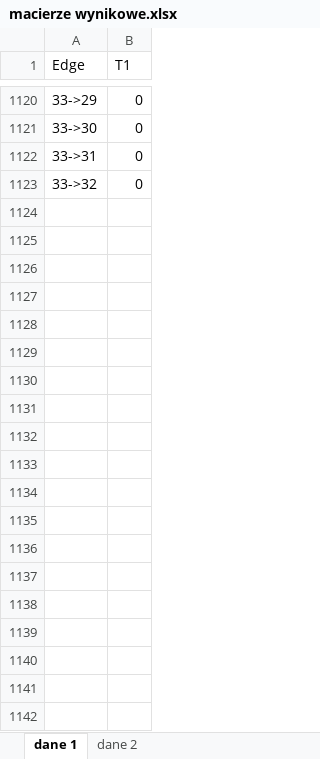
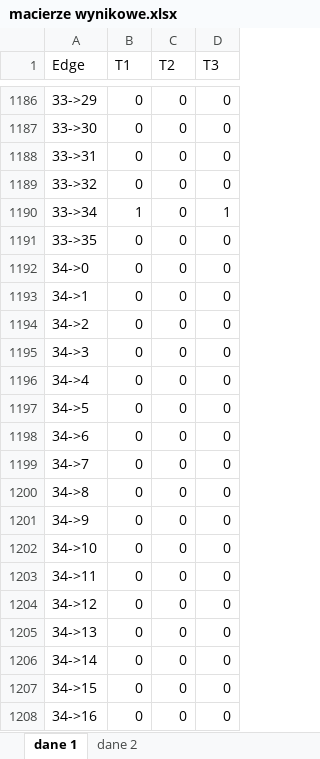
Before and after one commit to olek2303/uas-imagery-mission, an Excel workbook: uas-imagery-mission/macierze wynikowe.xlsx, sheet dane 1, drawn as a sheet; only a part is shown, gaps mark what is left out; values as stored, in another font and other column widths than the file's, no borders; table styles not drawn; the diff covers the shown part only; the diff names each change by its address in the sheet, - before the commit and + after, or states it on an @@ line.

```diff
--- a/uas-imagery-mission/macierze wynikowe.xlsx (sheet dane 1)
+++ b/uas-imagery-mission/macierze wynikowe.xlsx (sheet dane 1)
+column C (T2), rows 1186-1189: all 0
+column D (T3), rows 1186-1189: all 0
+row 1190: 33->34 | 1 | 0 | 1
+row 1191: 33->35 | 0 | 0 | 0
+row 1192: 34->0 | 0 | 0 | 0
+row 1193: 34->1 | 0 | 0 | 0
+row 1194: 34->2 | 0 | 0 | 0
+row 1195: 34->3 | 0 | 0 | 0
+row 1196: 34->4 | 0 | 0 | 0
+row 1197: 34->5 | 0 | 0 | 0
+row 1198: 34->6 | 0 | 0 | 0
+row 1199: 34->7 | 0 | 0 | 0
+row 1200: 34->8 | 0 | 0 | 0
+row 1201: 34->9 | 0 | 0 | 0
+row 1202: 34->10 | 0 | 0 | 0
+row 1203: 34->11 | 0 | 0 | 0
+row 1204: 34->12 | 0 | 0 | 0
+row 1205: 34->13 | 0 | 0 | 0
+row 1206: 34->14 | 0 | 0 | 0
+row 1207: 34->15 | 0 | 0 | 0
+row 1208: 34->16 | 0 | 0 | 0
```
Also changed, not shown: 119 added rows and 53 edited cells elsewhere in this sheet, sheet dane 2, 6 other files.
